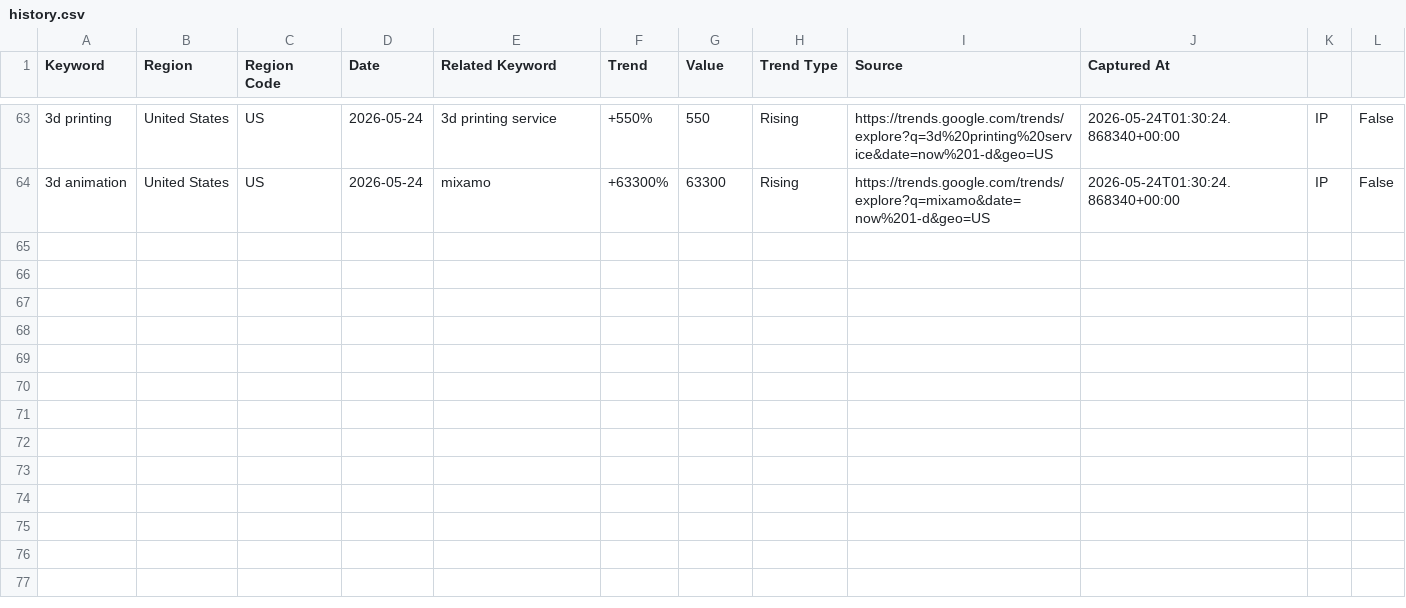
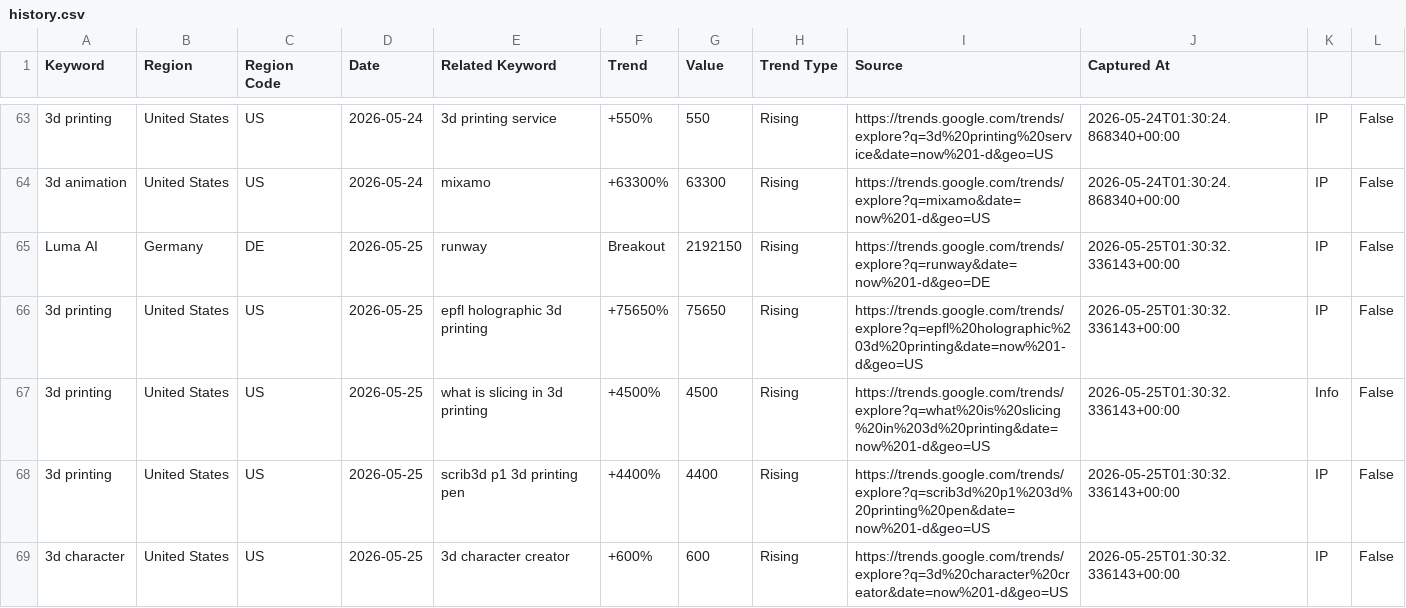
Before and after one commit to yubingchen-sandy/seo-tool, a CSV file: data/history.csv, drawn as a sheet; only a part is shown, gaps mark what is left out; the diff names each change by its address in the sheet, - before the commit and + after, or states it on an @@ line.

```diff
--- a/data/history.csv
+++ b/data/history.csv
+row 65: Luma AI | Germany | DE | 2026-05-25 | runway | Breakout | 2192150 | Rising | https://trends.google.com/trends/explore?q=runway&date=now%201-d&geo=DE | 2026-05-25T01:30:32.336143+00:00 | IP | False
+row 66: 3d printing | United States | US | 2026-05-25 | epfl holographic 3d printing | +75650% | 75650 | Rising | https://trends.google.com/trends/explore?q=epfl%20holographic%203d%20printing&date=now%201-d&geo=US | 2026-05-25T01:30:32.336143+00:00 | IP | False
+row 67: 3d printing | United States | US | 2026-05-25 | what is slicing in 3d printing | +4500% | 4500 | Rising | https://trends.google.com/trends/explore?q=what%20is%20slicing%20in%203d%20printing&date=now%201-d&geo=US | 2026-05-25T01:30:32.336143+00:00 | Info | False
+row 68: 3d printing | United States | US | 2026-05-25 | scrib3d p1 3d printing pen | +4400% | 4400 | Rising | https://trends.google.com/trends/explore?q=scrib3d%20p1%203d%20printing%20pen&date=now%201-d&geo=US | 2026-05-25T01:30:32.336143+00:00 | IP | False
+row 69: 3d character | United States | US | 2026-05-25 | 3d character creator | +600% | 600 | Rising | https://trends.google.com/trends/explore?q=3d%20character%20creator&date=now%201-d&geo=US | 2026-05-25T01:30:32.336143+00:00 | IP | False
```
Also changed, not shown: 3 other files.
